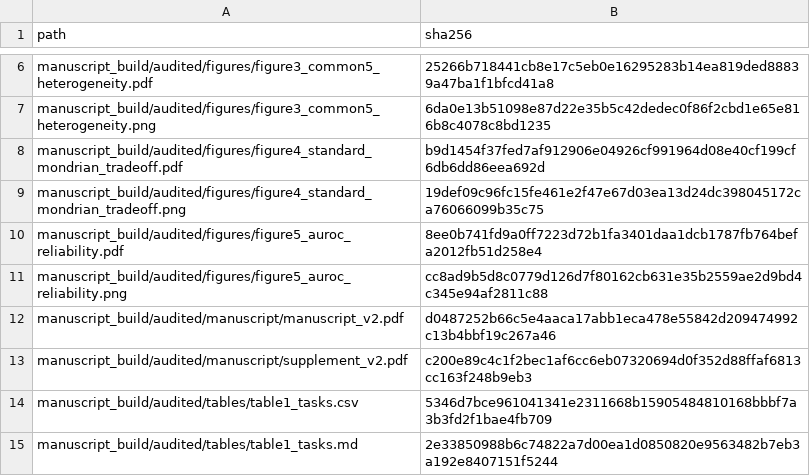
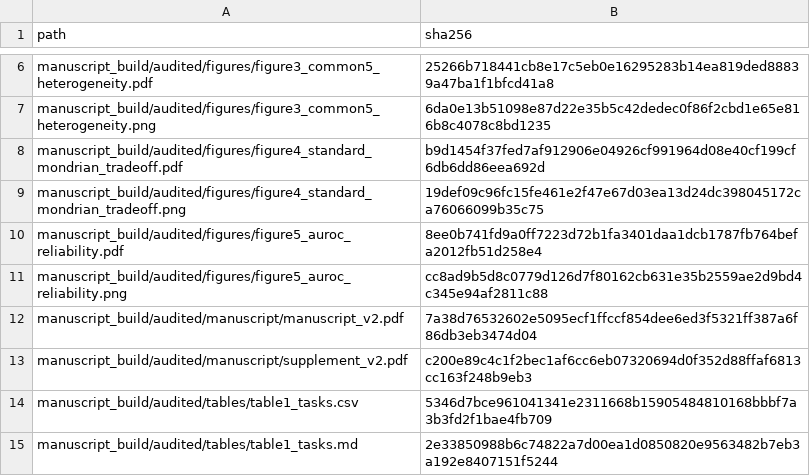
Before and after one commit to ChenDH9/reliable-tabular-shift, a CSV file: manuscript_build/AUDITED_ARTIFACT_HASHES.csv, drawn as a sheet; only a part is shown, gaps mark what is left out.

```diff
--- a/manuscript_build/AUDITED_ARTIFACT_HASHES.csv
+++ b/manuscript_build/AUDITED_ARTIFACT_HASHES.csv
@@ -11,3 +11,3 @@ manuscript_build/audited/figures/figure5_auroc_reliability.pdf,8ee0b741fd9a0ff72
 manuscript_build/audited/figures/figure5_auroc_reliability.png,cc8ad9b5d8c0779d126d7f80162cb631e35b2559ae2d9bd4c345e94af2811c88
-manuscript_build/audited/manuscript/manuscript_v2.pdf,d0487252b66c5e4aaca17abb1eca478e55842d209474992c13b4bbf19c267a46
+manuscript_build/audited/manuscript/manuscript_v2.pdf,7a38d76532602e5095ecf1ffccf854dee6ed3f5321ff387a6f86db3eb3474d04
 manuscript_build/audited/manuscript/supplement_v2.pdf,c200e89c4c1f2bec1af6cc6eb07320694d0f352d88ffaf6813cc163f248b9eb3
```
Also changed, not shown: GITHUB_UPLOAD_MANIFEST.csv, 5 other files.
